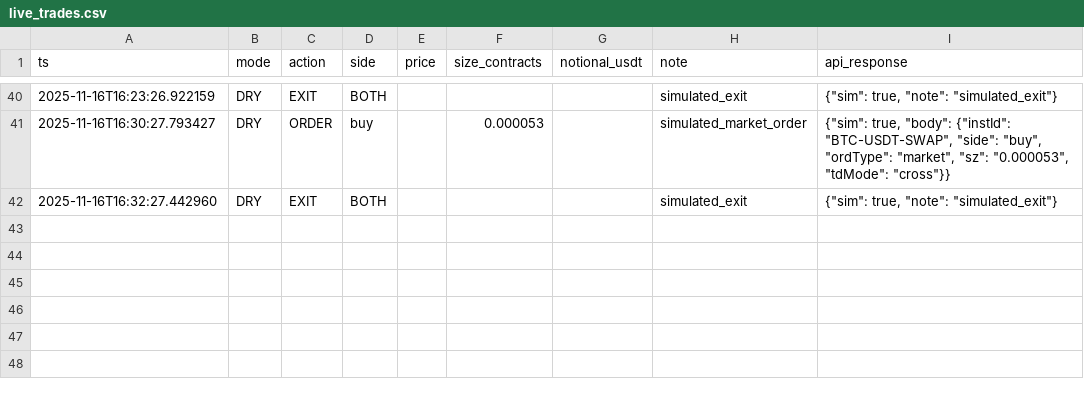
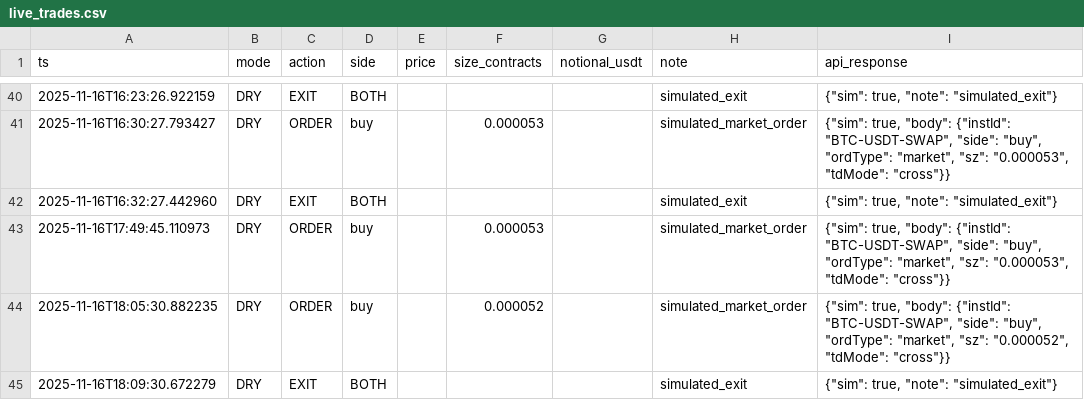
Before and after one commit to AnatoliyPolyudov/quant-bot, a CSV file: logs/live_trades.csv, drawn as a sheet; only a part is shown, gaps mark what is left out; the diff names each change by its address in the sheet, - before the commit and + after, or states it on an @@ line.

```diff
--- a/logs/live_trades.csv
+++ b/logs/live_trades.csv
+row 43: 2025-11-16T17:49:45.110973 | DRY | ORDER | buy |  | 0.000053 |  | simulated_market_order | {"sim": true, "body": {"instId": "BTC-USDT-SWAP", "side": "buy", "ordType": "market", "sz": "0.000053", "tdMode": "cross"}}
+row 44: 2025-11-16T18:05:30.882235 | DRY | ORDER | buy |  | 0.000052 |  | simulated_market_order | {"sim": true, "body": {"instId": "BTC-USDT-SWAP", "side": "buy", "ordType": "market", "sz": "0.000052", "tdMode": "cross"}}
+row 45: 2025-11-16T18:09:30.672279 | DRY | EXIT | BOTH |  |  |  | simulated_exit | {"sim": true, "note": "simulated_exit"}
```
Also changed, not shown: 1 other file.
